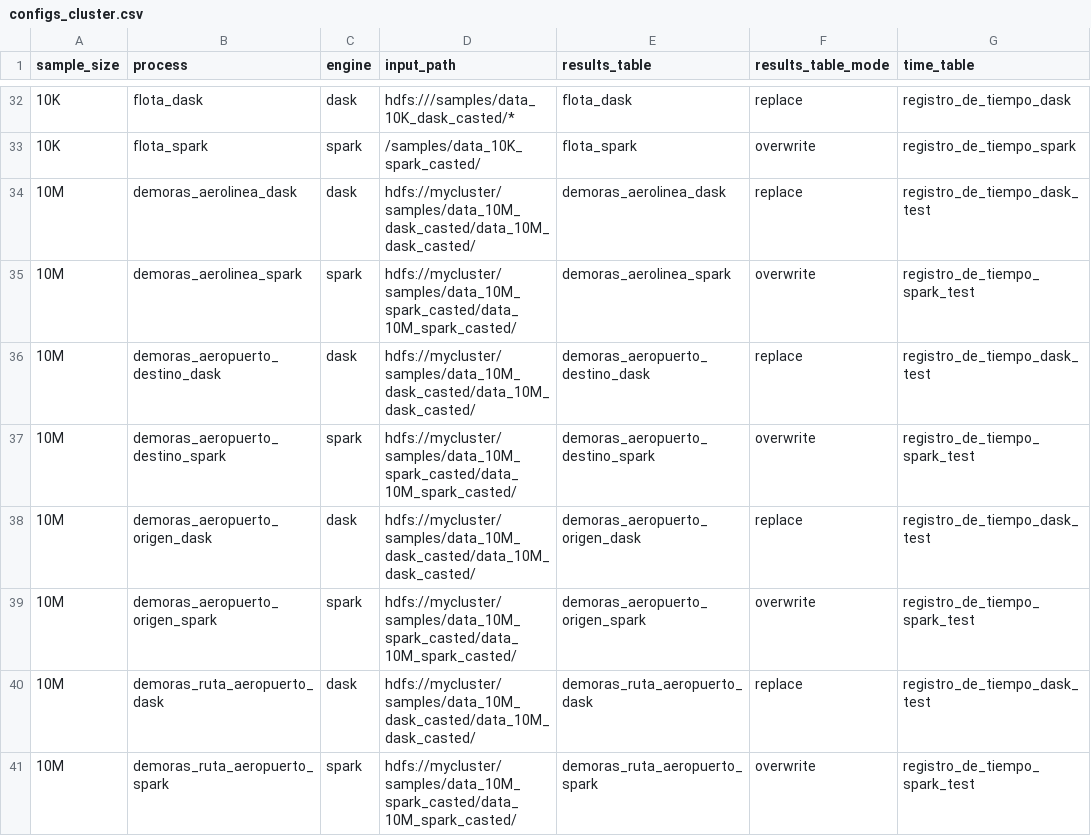
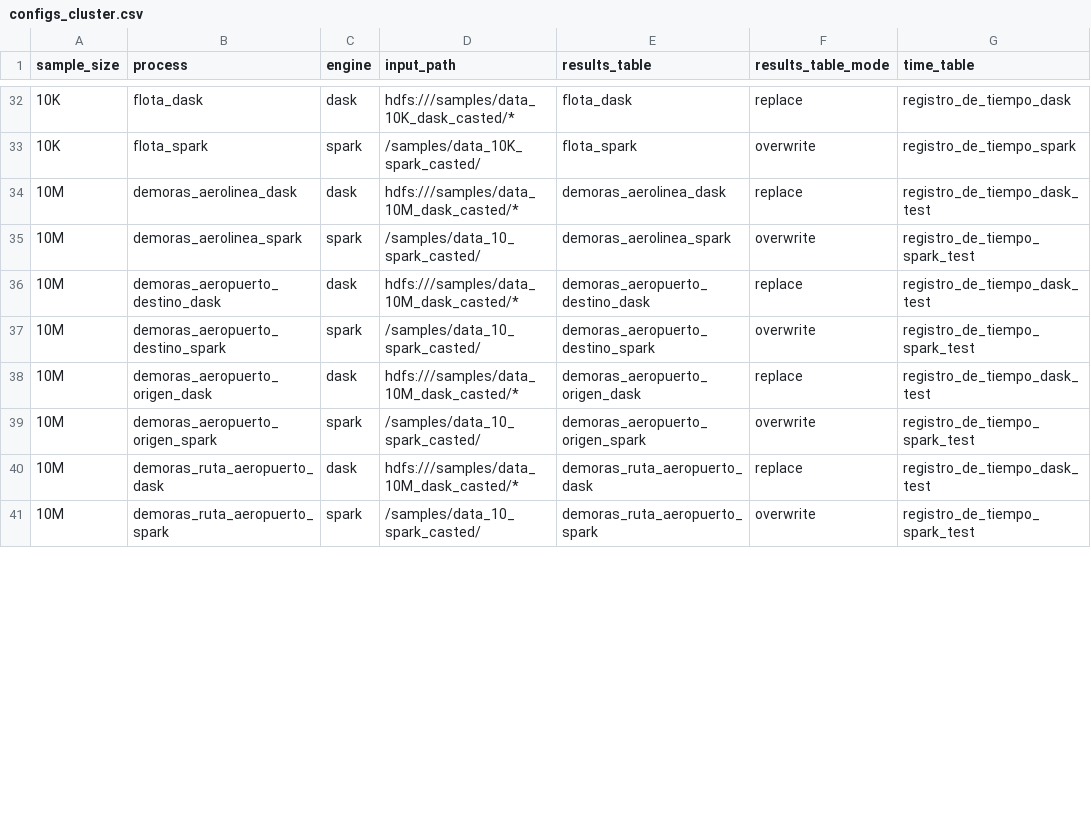
Before and after one commit to ikerforce/spark-rita, a CSV file: conf/base/configs_cluster.csv, drawn as a sheet; only a part is shown, gaps mark what is left out; the diff covers the shown part only; the diff names each change by its address in the sheet, - before the commit and + after, or states it on an @@ line.

Commit message:
Actualicé ejecución de 10M

```diff
--- a/conf/base/configs_cluster.csv
+++ b/conf/base/configs_cluster.csv
-D34 (input_path): hdfs://mycluster/samples/data_10M_dask_casted/data_10M_dask_casted/
+D34 (input_path): hdfs:///samples/data_10M_dask_casted/*
-D35 (input_path): hdfs://mycluster/samples/data_10M_spark_casted/data_10M_spark_casted/
+D35 (input_path): /samples/data_10_spark_casted/
-D36 (input_path): hdfs://mycluster/samples/data_10M_dask_casted/data_10M_dask_casted/
+D36 (input_path): hdfs:///samples/data_10M_dask_casted/*
-D37 (input_path): hdfs://mycluster/samples/data_10M_spark_casted/data_10M_spark_casted/
+D37 (input_path): /samples/data_10_spark_casted/
-D38 (input_path): hdfs://mycluster/samples/data_10M_dask_casted/data_10M_dask_casted/
+D38 (input_path): hdfs:///samples/data_10M_dask_casted/*
-D39 (input_path): hdfs://mycluster/samples/data_10M_spark_casted/data_10M_spark_casted/
+D39 (input_path): /samples/data_10_spark_casted/
-D40 (input_path): hdfs://mycluster/samples/data_10M_dask_casted/data_10M_dask_casted/
+D40 (input_path): hdfs:///samples/data_10M_dask_casted/*
-D41 (input_path): hdfs://mycluster/samples/data_10M_spark_casted/data_10M_spark_casted/
+D41 (input_path): /samples/data_10_spark_casted/
```
Also changed, not shown: 8 edited cells elsewhere in this file.
